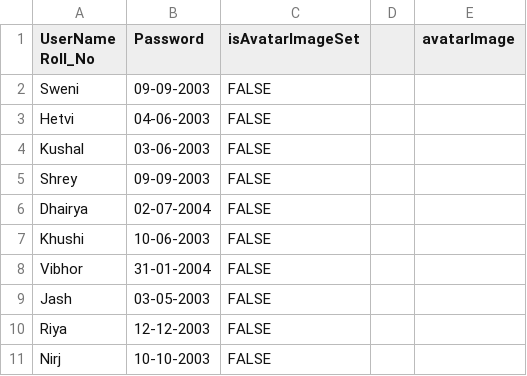
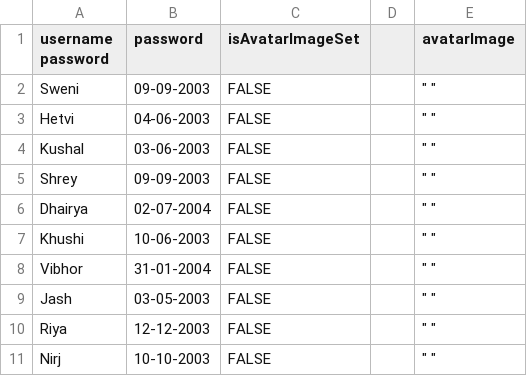
Before and after one commit to ShahHetviIT/SDP_Project, a CSV file: Student.csv, drawn as a sheet.

```diff
--- a/Student.csv
+++ b/Student.csv
@@ -1,11 +1,11 @@
-UserName Roll_No,Password,isAvatarImageSet,,avatarImage
-Sweni ,09-09-2003,FALSE,,
-Hetvi,04-06-2003,FALSE,,
-Kushal,03-06-2003,FALSE,,
-Shrey,09-09-2003,FALSE,,
-Dhairya,02-07-2004,FALSE,,
-Khushi,10-06-2003,FALSE,,
-Vibhor,31-01-2004,FALSE,,
-Jash,03-05-2003,FALSE,,
-Riya,12-12-2003,FALSE,,
-Nirj,10-10-2003,FALSE,,
+username password,password,isAvatarImageSet,,avatarImage
+Sweni ,09-09-2003,FALSE,,""" """
+Hetvi,04-06-2003,FALSE,,""" """
+Kushal,03-06-2003,FALSE,,""" """
+Shrey,09-09-2003,FALSE,,""" """
+Dhairya,02-07-2004,FALSE,,""" """
+Khushi,10-06-2003,FALSE,,""" """
+Vibhor,31-01-2004,FALSE,,""" """
+Jash,03-05-2003,FALSE,,""" """
+Riya,12-12-2003,FALSE,,""" """
+Nirj,10-10-2003,FALSE,,""" """
```
Also changed, not shown: Teacher.csv, 1 other file.
